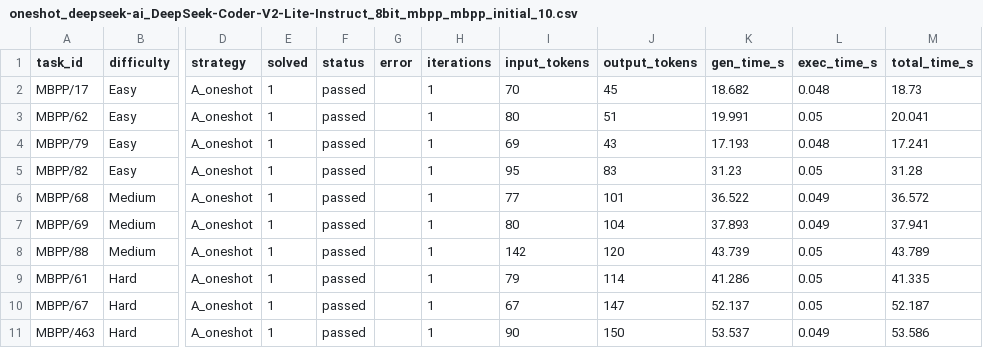
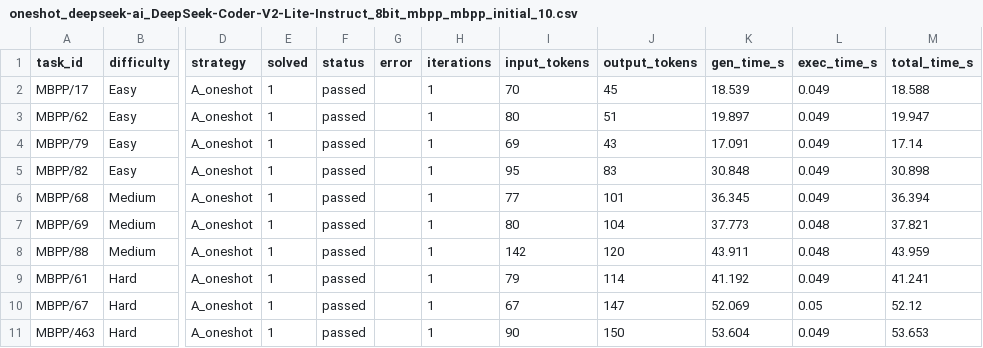
Before and after one commit to Yogadarsa/Team-Horizon, a CSV file: results/oneshot_deepseek-ai_DeepSeek-Coder-V2-Lite-Instruct_8bit_mbpp_mbpp_initial_10.csv, drawn as a sheet; only a part is shown, gaps mark what is left out; the diff names each change by its address in the sheet, - before the commit and + after, or states it on an @@ line.

Commit message:
Add Strategy B, rerun Strategy A on 1 GPU, add Strategy A report notebook

```diff
--- a/results/oneshot_deepseek-ai_DeepSeek-Coder-V2-Lite-Instruct_8bit_mbpp_mbpp_initial_10.csv
+++ b/results/oneshot_deepseek-ai_DeepSeek-Coder-V2-Lite-Instruct_8bit_mbpp_mbpp_initial_10.csv
-K2 (gen_time_s): 18.682
+K2 (gen_time_s): 18.539
-L2 (exec_time_s): 0.048
+L2 (exec_time_s): 0.049
-M2 (total_time_s): 18.73
+M2 (total_time_s): 18.588
-K3 (gen_time_s): 19.991
+K3 (gen_time_s): 19.897
-L3 (exec_time_s): 0.05
+L3 (exec_time_s): 0.049
-M3 (total_time_s): 20.041
+M3 (total_time_s): 19.947
-K4 (gen_time_s): 17.193
+K4 (gen_time_s): 17.091
-L4 (exec_time_s): 0.048
+L4 (exec_time_s): 0.049
-M4 (total_time_s): 17.241
+M4 (total_time_s): 17.14
-K5 (gen_time_s): 31.23
+K5 (gen_time_s): 30.848
-L5 (exec_time_s): 0.05
+L5 (exec_time_s): 0.049
-M5 (total_time_s): 31.28
+M5 (total_time_s): 30.898
-K6 (gen_time_s): 36.522
+K6 (gen_time_s): 36.345
-M6 (total_time_s): 36.572
+M6 (total_time_s): 36.394
-K7 (gen_time_s): 37.893
+K7 (gen_time_s): 37.773
-L7 (exec_time_s): 0.049
+L7 (exec_time_s): 0.048
-M7 (total_time_s): 37.941
+M7 (total_time_s): 37.821
-K8 (gen_time_s): 43.739
+K8 (gen_time_s): 43.911
-L8 (exec_time_s): 0.05
+L8 (exec_time_s): 0.048
-M8 (total_time_s): 43.789
+M8 (total_time_s): 43.959
-K9 (gen_time_s): 41.286
+K9 (gen_time_s): 41.192
-L9 (exec_time_s): 0.05
+L9 (exec_time_s): 0.049
-M9 (total_time_s): 41.335
+M9 (total_time_s): 41.241
-K10 (gen_time_s): 52.137
+K10 (gen_time_s): 52.069
-M10 (total_time_s): 52.187
+M10 (total_time_s): 52.12
-K11 (gen_time_s): 53.537
+K11 (gen_time_s): 53.604
-M11 (total_time_s): 53.586
+M11 (total_time_s): 53.653
```
Also changed, not shown: results/oneshot_Qwen_Qwen2.5-Coder-7B-Instruct_mbpp_mbpp_initial_10.csv, 10 other files.
